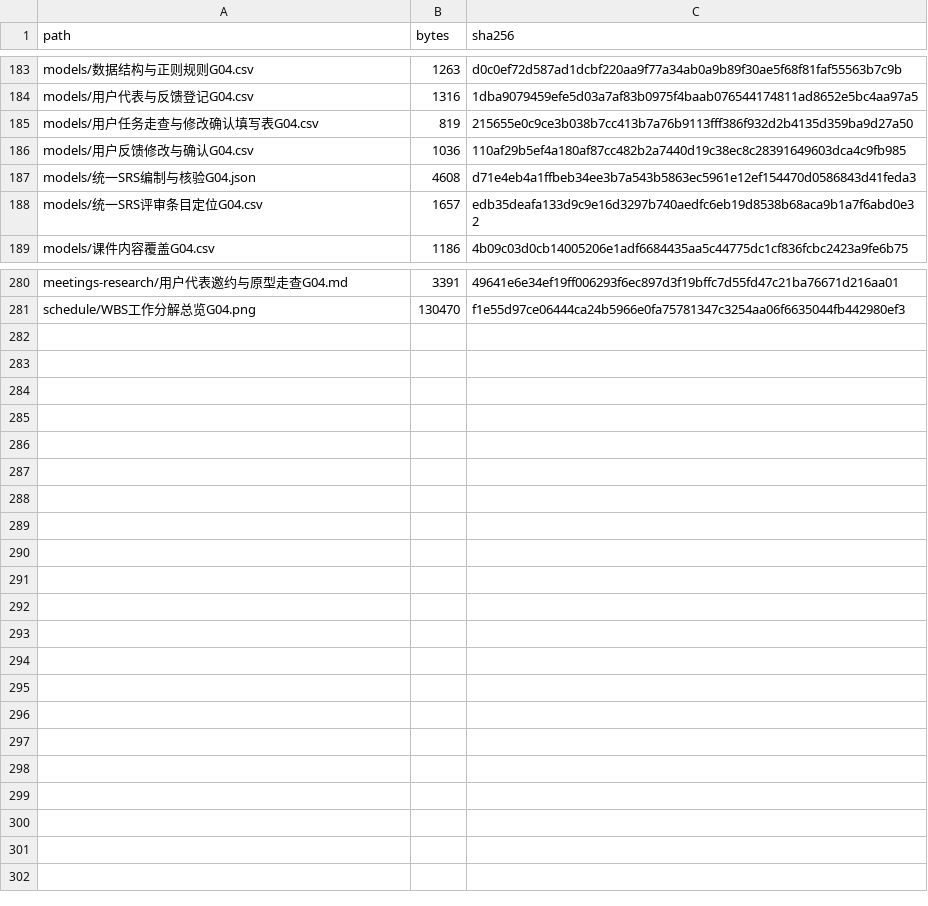
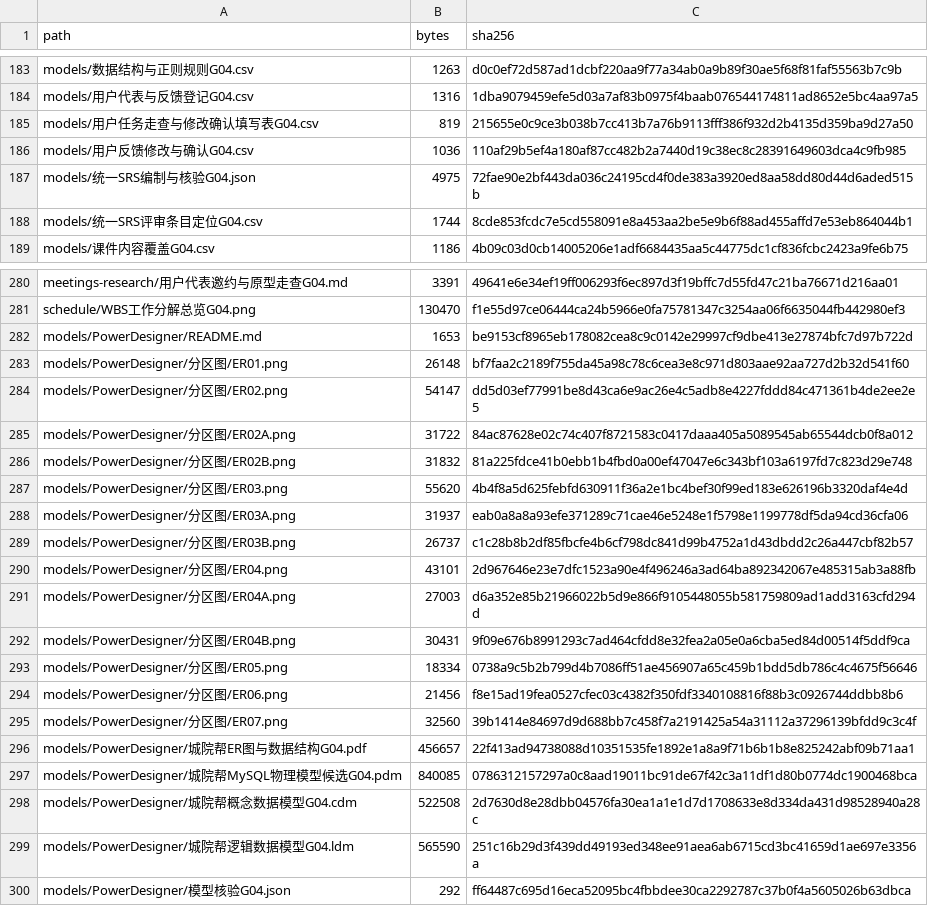
Before and after one commit to jason-bitc/HZCU-CampusHub, a CSV file: docs/project/MANIFEST.sha256.csv, drawn as a sheet; only a part is shown, gaps mark what is left out; the diff covers the shown part only.

Commit message:
docs(wc): generate and reconcile PowerDesigner data models

```diff
--- a/docs/project/MANIFEST.sha256.csv
+++ b/docs/project/MANIFEST.sha256.csv
@@ -186,4 +186,4 @@ models/用户任务走查与修改确认填写表G04.csv,819,215655e0c9ce3b038b7
 models/用户反馈修改与确认G04.csv,1036,110af29b5ef4a180af87cc482b2a7440d19c38ec8c28391649603dca4c9fb985
-models/统一SRS编制与核验G04.json,4608,d71e4eb4a1ffbeb34ee3b7a543b5863ec5961e12ef154470d0586843d41feda3
-models/统一SRS评审条目定位G04.csv,1657,edb35deafa133d9c9e16d3297b740aedfc6eb19d8538b68aca9b1a7f6abd0e32
+models/统一SRS编制与核验G04.json,4975,72fae90e2bf443da036c24195cd4f0de383a3920ed8aa58dd80d44d6aded515b
+models/统一SRS评审条目定位G04.csv,1744,8cde853fcdc7e5cd558091e8a453aa2be5e9b6f88ad455affd7e53eb864044b1
 models/课件内容覆盖G04.csv,1186,4b09c03d0cb14005206e1adf6684435aa5c44775dc1cf836fcbc2423a9fe6b75
@@ -281 +281,20 @@ meetings-research/用户代表邀约与原型走查G04.md,3391,49641e6e34ef19ff0
 schedule/WBS工作分解总览G04.png,130470,f1e55d97ce06444ca24b5966e0fa75781347c3254aa06f6635044fb442980ef3
+models/PowerDesigner/README.md,1653,be9153cf8965eb178082cea8c9c0142e29997cf9dbe413e27874bfc7d97b722d
+models/PowerDesigner/分区图/ER01.png,26148,bf7faa2c2189f755da45a98c78c6cea3e8c971d803aae92aa727d2b32d541f60
+models/PowerDesigner/分区图/ER02.png,54147,dd5d03ef77991be8d43ca6e9ac26e4c5adb8e4227fddd84c471361b4de2ee2e5
+models/PowerDesigner/分区图/ER02A.png,31722,84ac87628e02c74c407f8721583c0417daaa405a5089545ab65544dcb0f8a012
+models/PowerDesigner/分区图/ER02B.png,31832,81a225fdce41b0ebb1b4fbd0a00ef47047e6c343bf103a6197fd7c823d29e748
+models/PowerDesigner/分区图/ER03.png,55620,4b4f8a5d625febfd630911f36a2e1bc4bef30f99ed183e626196b3320daf4e4d
+models/PowerDesigner/分区图/ER03A.png,31937,eab0a8a8a93efe371289c71cae46e5248e1f5798e1199778df5da94cd36cfa06
+models/PowerDesigner/分区图/ER03B.png,26737,c1c28b8b2df85fbcfe4b6cf798dc841d99b4752a1d43dbdd2c26a447cbf82b57
+models/PowerDesigner/分区图/ER04.png,43101,2d967646e23e7dfc1523a90e4f496246a3ad64ba892342067e485315ab3a88fb
+models/PowerDesigner/分区图/ER04A.png,27003,d6a352e85b21966022b5d9e866f9105448055b581759809ad1add3163cfd294d
+models/PowerDesigner/分区图/ER04B.png,30431,9f09e676b8991293c7ad464cfdd8e32fea2a05e0a6cba5ed84d00514f5ddf9ca
+models/PowerDesigner/分区图/ER05.png,18334,0738a9c5b2b799d4b7086ff51ae456907a65c459b1bdd5db786c4c4675f56646
+models/PowerDesigner/分区图/ER06.png,21456,f8e15ad19fea0527cfec03c4382f350fdf3340108816f88b3c0926744ddbb8b6
+models/PowerDesigner/分区图/ER07.png,32560,39b1414e84697d9d688bb7c458f7a2191425a54a31112a37296139bfdd9c3c4f
+models/PowerDesigner/城院帮ER图与数据结构G04.pdf,456657,22f413ad94738088d10351535fe1892e1a8a9f71b6b1b8e825242abf09b71aa1
+models/PowerDesigner/城院帮MySQL物理模型候选G04.pdm,840085,0786312157297a0c8aad19011bc91de67f42c3a11df1d80b0774dc1900468bca
+models/PowerDesigner/城院帮概念数据模型G04.cdm,522508,2d7630d8e28dbb04576fa30ea1a1e1d7d1708633e8d334da431d98528940a28c
+models/PowerDesigner/城院帮逻辑数据模型G04.ldm,565590,251c16b29d3f439dd49193ed348ee91aea6ab6715cd3bc41659d1ae697e3356a
+models/PowerDesigner/模型核验G04.json,292,ff64487c695d16eca52095bc4fbbdee30ca2292787c37b0f4a5605026b63dbca
```
Also changed, not shown: 16 edited cells elsewhere in this file, docs/project/models/统一SRS评审条目定位G04.csv, docs/project/presentations/现场PDF查阅导航G04.csv, 30 other files.
